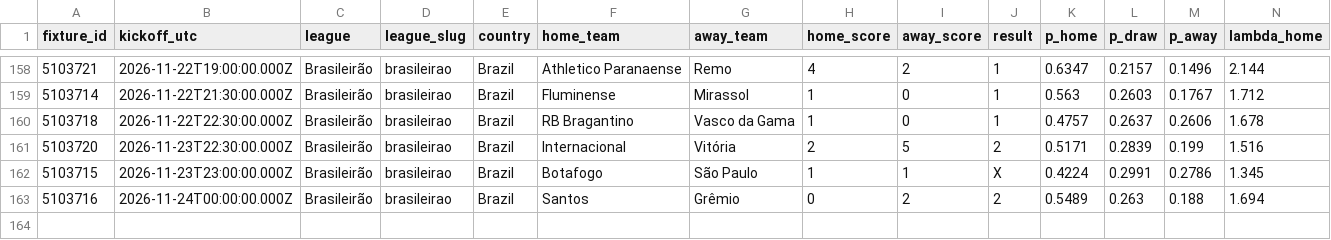
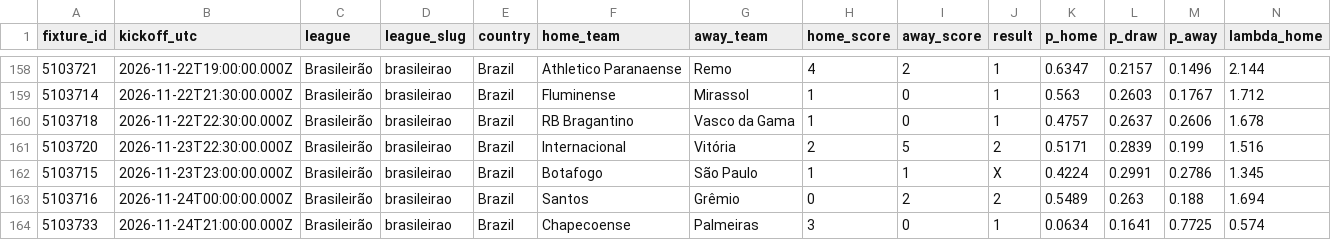
Before and after one commit to serayd61/football-predictions-open-data, a CSV file: data/leagues/brasileirao.csv, drawn as a sheet; only a part is shown, gaps mark what is left out; rows hold the shown columns only; the diff names each change by its address in the sheet, - before the commit and + after, or states it on an @@ line.

```diff
--- a/data/leagues/brasileirao.csv
+++ b/data/leagues/brasileirao.csv
+row 164: 5103733 | 2026-11-24T21:00:00.000Z | Brasileirão | brasileirao | Brazil | Chapecoense | Palmeiras | 3 | 0 | 1 | 0.0634 | 0.1641 | 0.7725 | 0.574
```
Also changed, not shown: data/all.csv, data/leagues/championship.csv, 3 other files.
